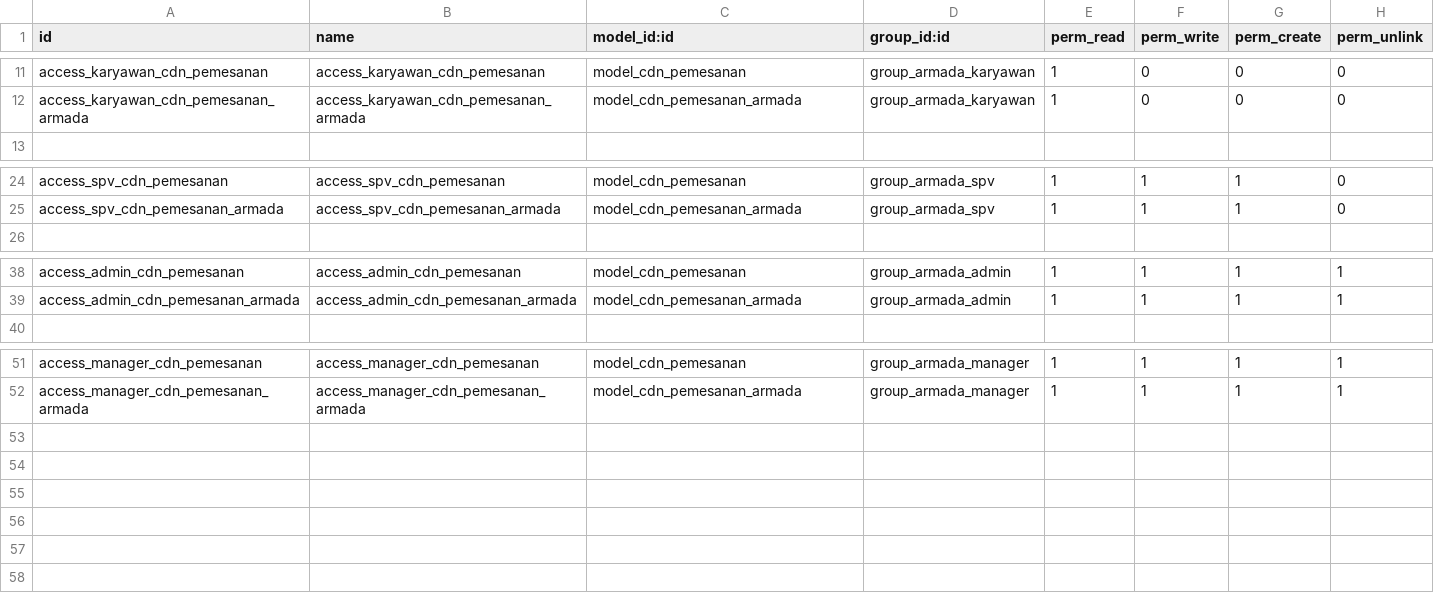
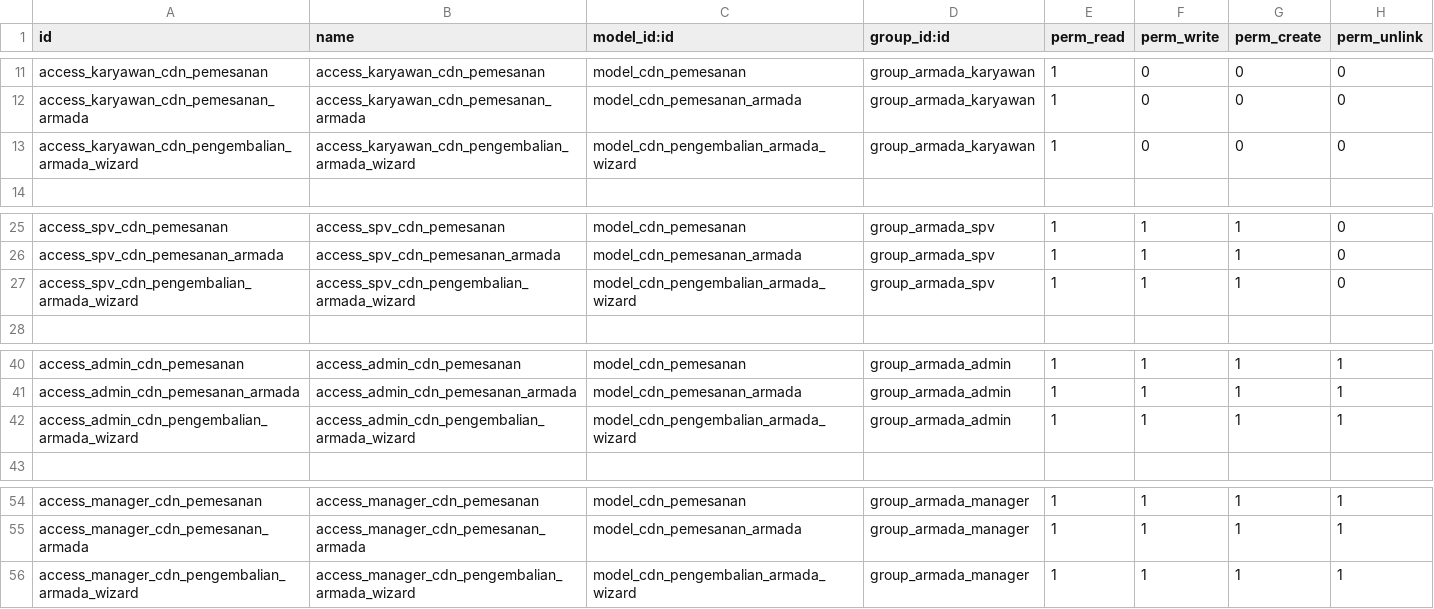
Before and after one commit to RizkiDesu/cdn-_rental_armada, a CSV file: cdn_rental_armada/security/ir.model.access.csv, drawn as a sheet; only a part is shown, gaps mark what is left out; the diff names each change by its address in the sheet, - before the commit and + after, or states it on an @@ line.

Commit message:
fitur pengembalian [ian]

```diff
--- a/cdn_rental_armada/security/ir.model.access.csv
+++ b/cdn_rental_armada/security/ir.model.access.csv
+row 13: access_karyawan_cdn_pengembalian_armada_wizard | access_karyawan_cdn_pengembalian_armada_wizard | model_cdn_pengembalian_armada_wizard | group_armada_karyawan | 1 | 0 | 0 | 0
+row 27: access_spv_cdn_pengembalian_armada_wizard | access_spv_cdn_pengembalian_armada_wizard | model_cdn_pengembalian_armada_wizard | group_armada_spv | 1 | 1 | 1 | 0
+row 42: access_admin_cdn_pengembalian_armada_wizard | access_admin_cdn_pengembalian_armada_wizard | model_cdn_pengembalian_armada_wizard | group_armada_admin | 1 | 1 | 1 | 1
+row 56: access_manager_cdn_pengembalian_armada_wizard | access_manager_cdn_pengembalian_armada_wizard | model_cdn_pengembalian_armada_wizard | group_armada_manager | 1 | 1 | 1 | 1
```
Also changed, not shown: 11 other files.
